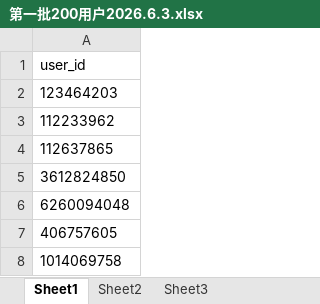
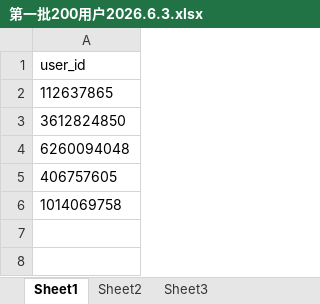
Before and after one commit to peatio-574/_code, an Excel workbook: spider_xhs/第一批200用户2026.6.3.xlsx, sheet Sheet1, drawn as a sheet; values as stored, in another font and other column widths than the file's, no borders; conditional formats not drawn; the diff names each change by its address in the sheet, - before the commit and + after, or states it on an @@ line.

```diff
--- a/spider_xhs/第一批200用户2026.6.3.xlsx (sheet Sheet1)
+++ b/spider_xhs/第一批200用户2026.6.3.xlsx (sheet Sheet1)
-row 2: 123464203
-row 3: 112233962
```
Also changed, not shown: sheet Sheet2, 3 other files.
